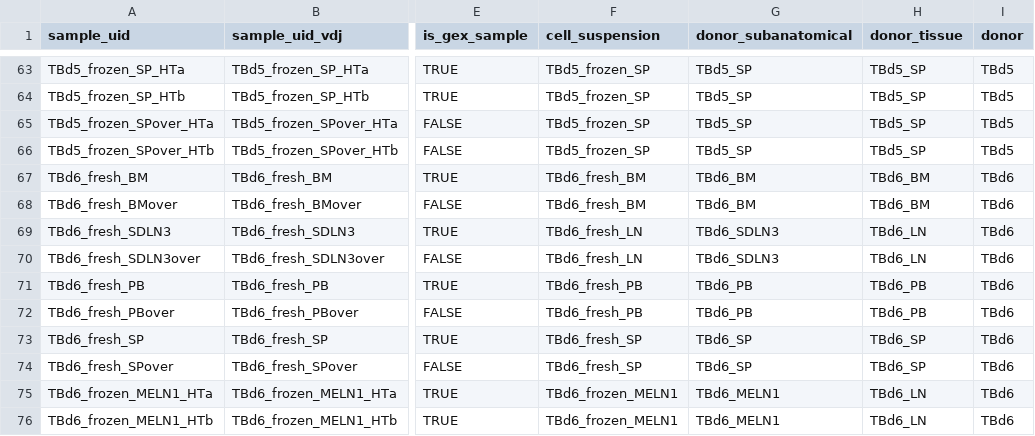
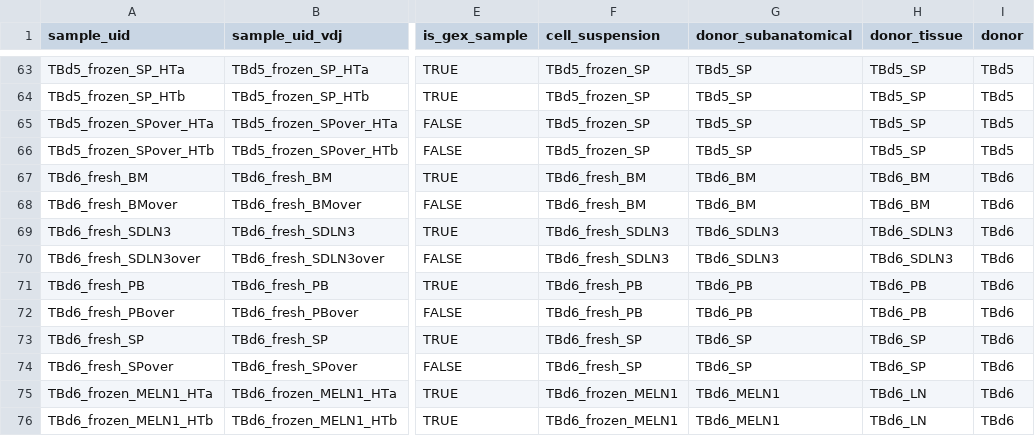
Before and after one commit to michael-swift/Bcell_memory_formation, a TSV file: snakemake_workflow/samplesheets/sample_relationships.tsv, drawn as a sheet; only a part is shown, gaps mark what is left out; the diff names each change by its address in the sheet, - before the commit and + after, or states it on an @@ line.

Commit message:
Update sample_relationships.tsv

```diff
--- a/snakemake_workflow/samplesheets/sample_relationships.tsv
+++ b/snakemake_workflow/samplesheets/sample_relationships.tsv
-F69:F70 (cell_suspension): TBd6_fresh_LN
+F69:F70 (cell_suspension): TBd6_fresh_SDLN3
-H69:H70 (donor_tissue): TBd6_LN
+H69:H70 (donor_tissue): TBd6_SDLN3
```
